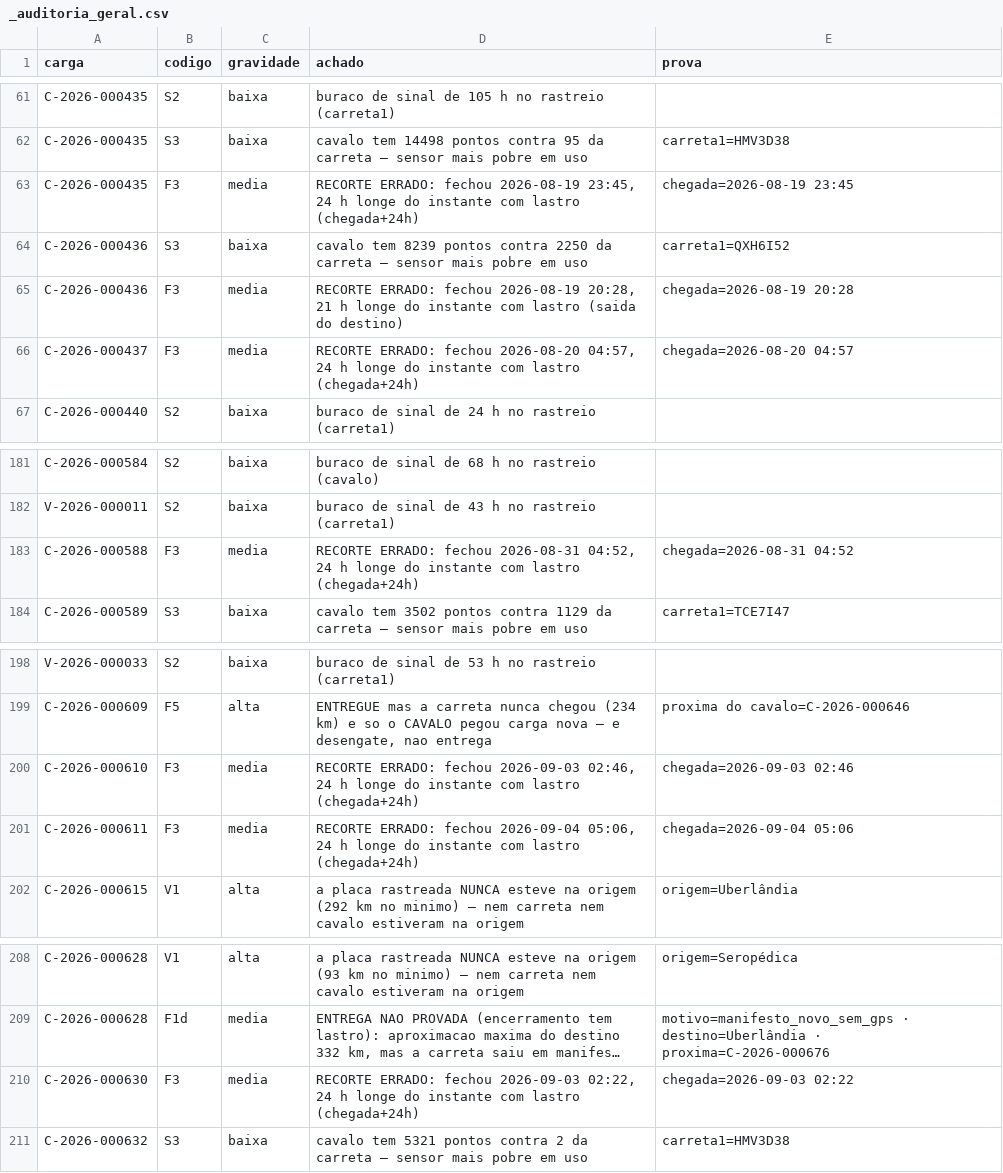
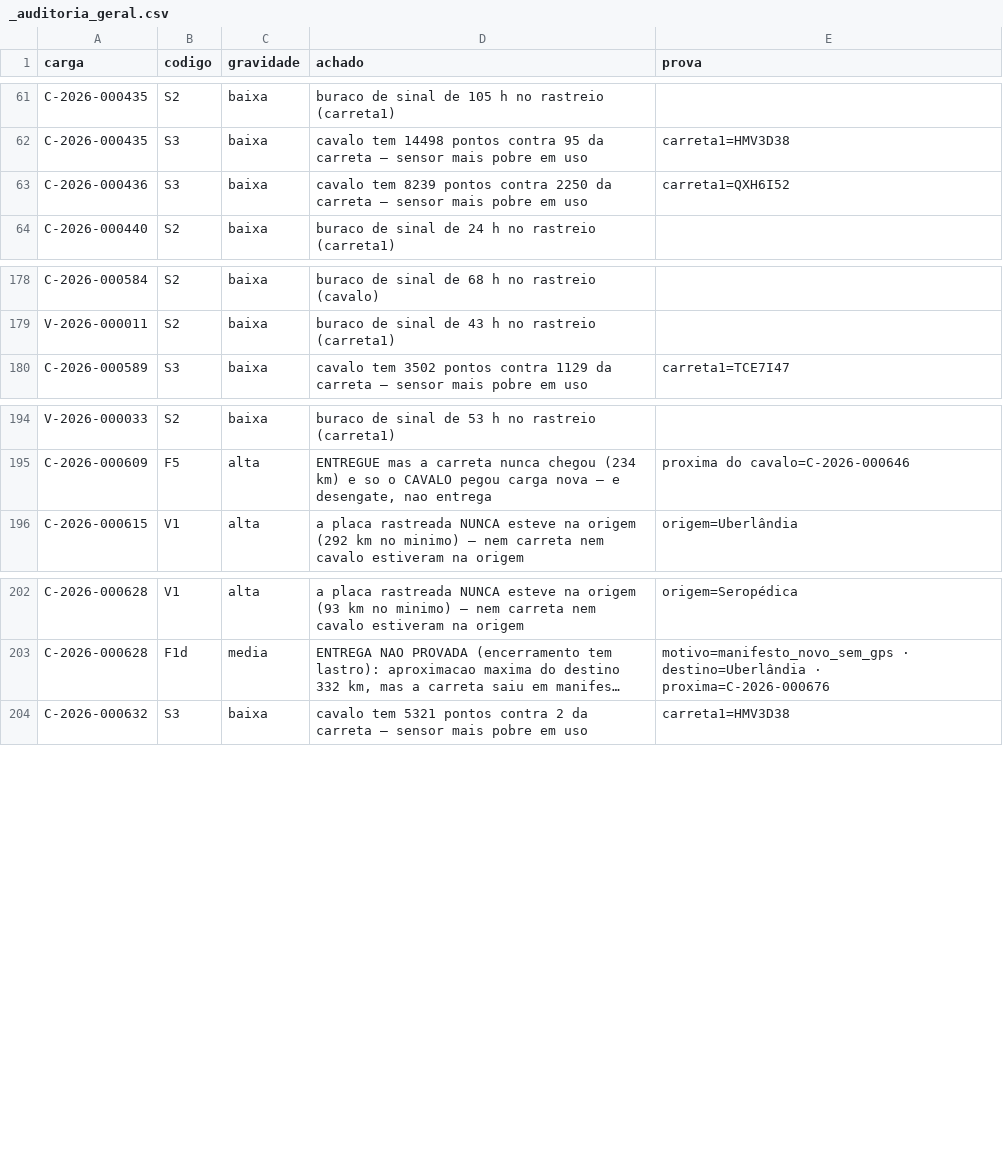
Before and after one commit to ggabrielmilho-web/tabela-auditoria, a CSV file: _auditoria_geral.csv, drawn as a sheet; only a part is shown, gaps mark what is left out; long unchanged cells end in …; the diff names each change by its address in the sheet, - before the commit and + after, or states it on an @@ line.

```diff
--- a/_auditoria_geral.csv
+++ b/_auditoria_geral.csv
-row 63: C-2026-000435 | F3 | media | RECORTE ERRADO: fechou 2026-08-19 23:45, 24 h longe do instante com lastro (chegada+24h) | chegada=2026-08-19 23:45
-row 65: C-2026-000436 | F3 | media | RECORTE ERRADO: fechou 2026-08-19 20:28, 21 h longe do instante com lastro (saida do destino) | chegada=2026-08-19 20:28
-row 66: C-2026-000437 | F3 | media | RECORTE ERRADO: fechou 2026-08-20 04:57, 24 h longe do instante com lastro (chegada+24h) | chegada=2026-08-20 04:57
-row 183: C-2026-000588 | F3 | media | RECORTE ERRADO: fechou 2026-08-31 04:52, 24 h longe do instante com lastro (chegada+24h) | chegada=2026-08-31 04:52
-row 200: C-2026-000610 | F3 | media | RECORTE ERRADO: fechou 2026-09-03 02:46, 24 h longe do instante com lastro (chegada+24h) | chegada=2026-09-03 02:46
-row 201: C-2026-000611 | F3 | media | RECORTE ERRADO: fechou 2026-09-04 05:06, 24 h longe do instante com lastro (chegada+24h) | chegada=2026-09-04 05:06
-row 210: C-2026-000630 | F3 | media | RECORTE ERRADO: fechou 2026-09-03 02:22, 24 h longe do instante com lastro (chegada+24h) | chegada=2026-09-03 02:22
```
Also changed, not shown: 4 other files.
